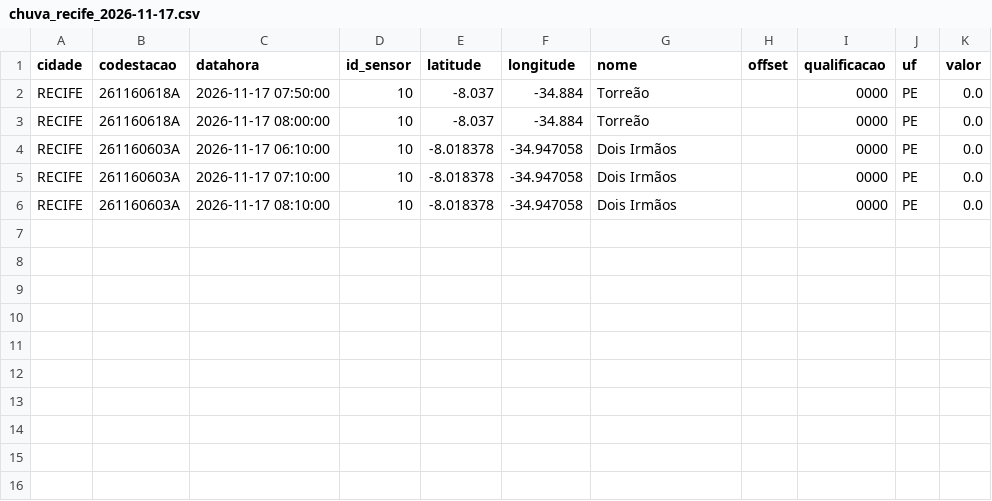
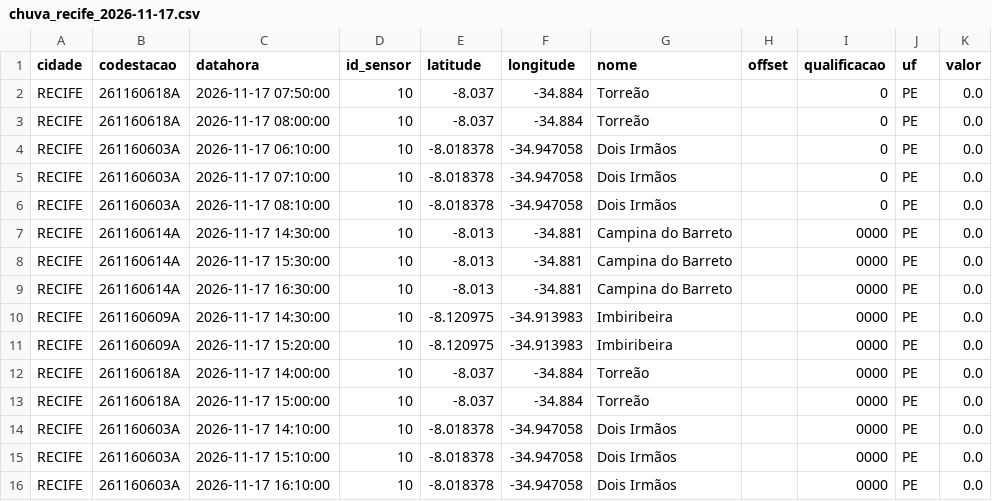
Before and after one commit to RafaellaB/risco-hoje, a CSV file: chuva_recife_2026-11-17.csv, drawn as a sheet.

```diff
--- a/chuva_recife_2026-11-17.csv
+++ b/chuva_recife_2026-11-17.csv
@@ -1,6 +1,16 @@
 cidade,codestacao,datahora,id_sensor,latitude,longitude,nome,offset,qualificacao,uf,valor
-RECIFE,261160618A,2026-11-17 07:50:00,10,-8.037,-34.884,Torreão,,0000,PE,0.0
-RECIFE,261160618A,2026-11-17 08:00:00,10,-8.037,-34.884,Torreão,,0000,PE,0.0
-RECIFE,261160603A,2026-11-17 06:10:00,10,-8.018378,-34.947058,Dois Irmãos,,0000,PE,0.0
-RECIFE,261160603A,2026-11-17 07:10:00,10,-8.018378,-34.947058,Dois Irmãos,,0000,PE,0.0
-RECIFE,261160603A,2026-11-17 08:10:00,10,-8.018378,-34.947058,Dois Irmãos,,0000,PE,0.0
+RECIFE,261160618A,2026-11-17 07:50:00,10,-8.037,-34.884,Torreão,,0,PE,0.0
+RECIFE,261160618A,2026-11-17 08:00:00,10,-8.037,-34.884,Torreão,,0,PE,0.0
+RECIFE,261160603A,2026-11-17 06:10:00,10,-8.018378,-34.947058,Dois Irmãos,,0,PE,0.0
+RECIFE,261160603A,2026-11-17 07:10:00,10,-8.018378,-34.947058,Dois Irmãos,,0,PE,0.0
+RECIFE,261160603A,2026-11-17 08:10:00,10,-8.018378,-34.947058,Dois Irmãos,,0,PE,0.0
+RECIFE,261160614A,2026-11-17 14:30:00,10,-8.013,-34.881,Campina do Barreto,,0000,PE,0.0
+RECIFE,261160614A,2026-11-17 15:30:00,10,-8.013,-34.881,Campina do Barreto,,0000,PE,0.0
+RECIFE,261160614A,2026-11-17 16:30:00,10,-8.013,-34.881,Campina do Barreto,,0000,PE,0.0
+RECIFE,261160609A,2026-11-17 14:30:00,10,-8.120975,-34.913983,Imbiribeira,,0000,PE,0.0
+RECIFE,261160609A,2026-11-17 15:20:00,10,-8.120975,-34.913983,Imbiribeira,,0000,PE,0.0
+RECIFE,261160618A,2026-11-17 14:00:00,10,-8.037,-34.884,Torreão,,0000,PE,0.0
+RECIFE,261160618A,2026-11-17 15:00:00,10,-8.037,-34.884,Torreão,,0000,PE,0.0
+RECIFE,261160603A,2026-11-17 14:10:00,10,-8.018378,-34.947058,Dois Irmãos,,0000,PE,0.0
+RECIFE,261160603A,2026-11-17 15:10:00,10,-8.018378,-34.947058,Dois Irmãos,,0000,PE,0.0
+RECIFE,261160603A,2026-11-17 16:10:00,10,-8.018378,-34.947058,Dois Irmãos,,0000,PE,0.0
```
